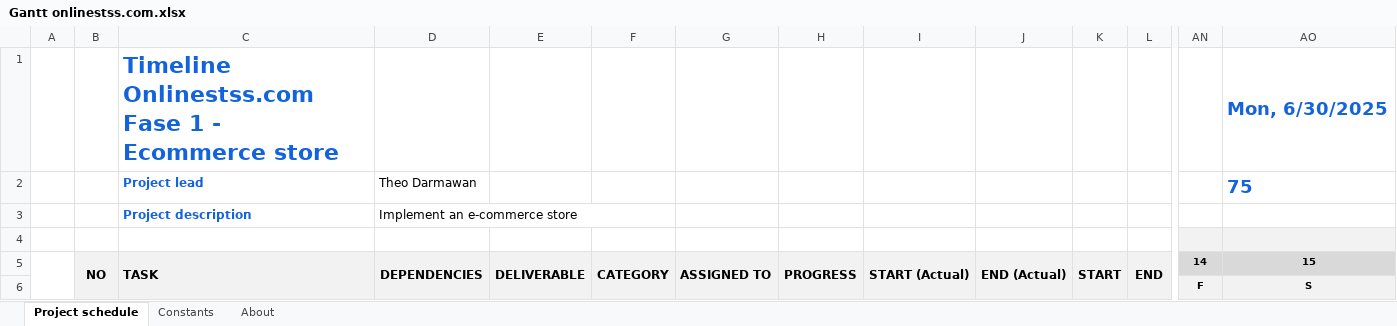
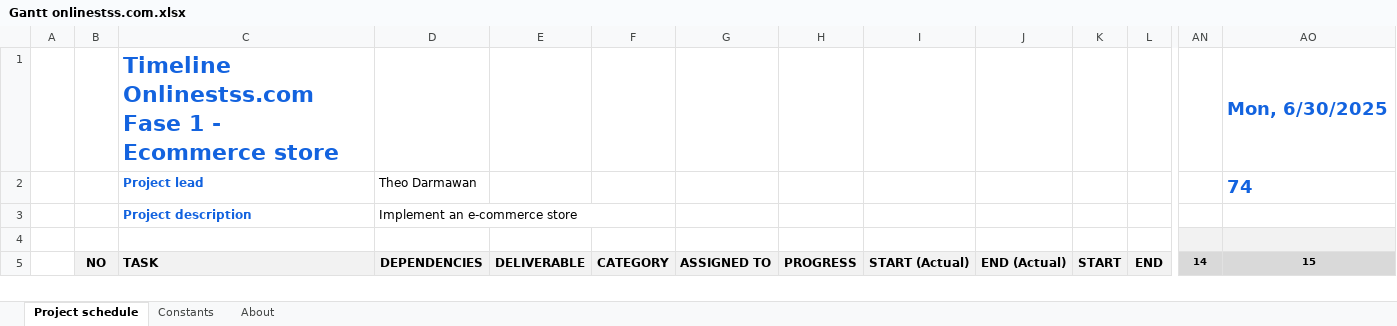
Before and after one commit to tdarmawanss/onlinestss, an Excel workbook: Gantt onlinestss.com.xlsx, sheet Project schedule, drawn as a sheet; only a part is shown, gaps mark what is left out; values as stored, in another font and other column widths than the file's, no borders; conditional formats not drawn; removed rows and columns are numbered as before the commit, all else as after; rows hold the shown columns only; the diff covers the shown part only; the diff names each change by its address in the sheet, - before the commit and + after, or states it on an @@ line.

```diff
--- a/Gantt onlinestss.com.xlsx (sheet Project schedule)
+++ b/Gantt onlinestss.com.xlsx (sheet Project schedule)
-AO2: 75
+AO2: 74
-A5:A6 merged
-B5:B6 merged
-C5:C6 merged
-D5:D6 merged
-E5:E6 merged
-F5:F6 merged
-G5:G6 merged
-H5:H6 merged
-I5:I6 merged
-J5:J6 merged
-K5:K6 merged
-L5:L6 merged
@@ row 6 hidden:  |  |  |  |  |  |  |  |  |  |  |  | F | S @@
```
Also changed, not shown: other rows of this sheet, charts or pictures.
